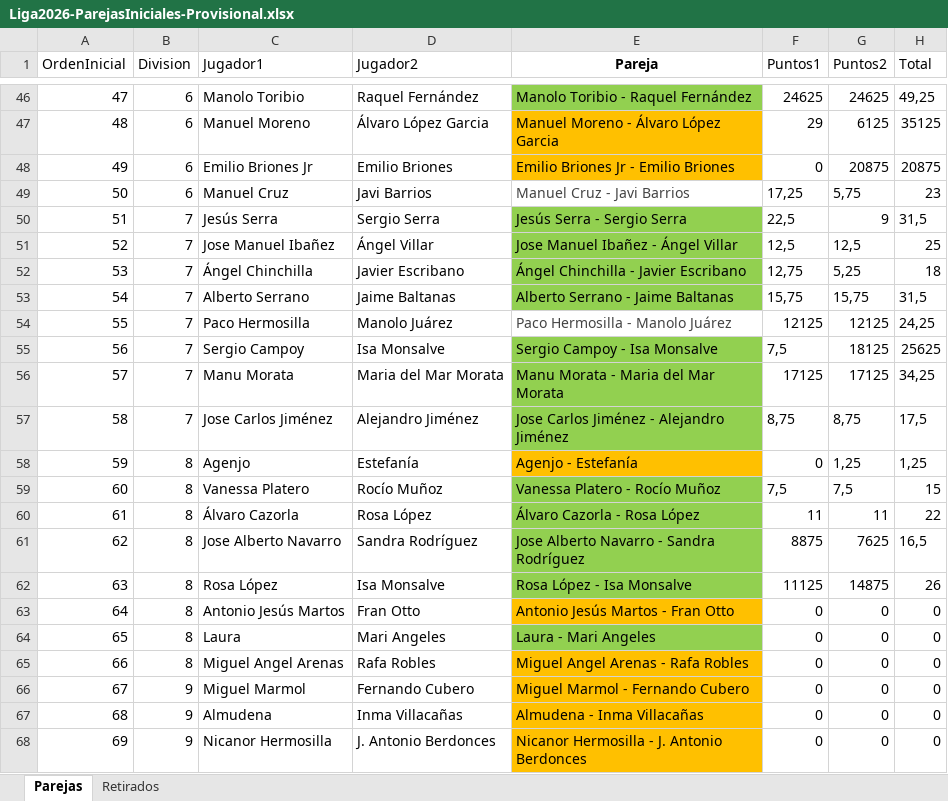
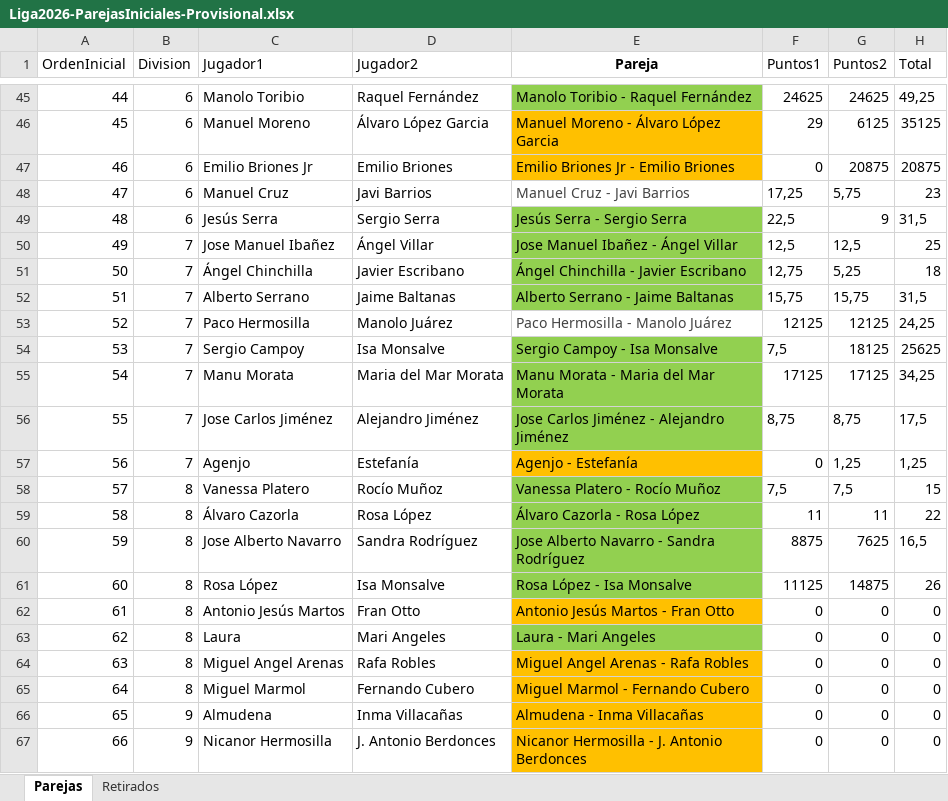
Before and after one commit to davidhermosilla/club-padel-ui, an Excel workbook: sources/02032026/Liga2026-ParejasIniciales-Provisional.xlsx, sheet Parejas, drawn as a sheet; only a part is shown, gaps mark what is left out; values as stored, in another font and other column widths than the file's, no borders; table styles not drawn; addresses are those after the commit; the diff covers the shown part only; the diff names each change by its address in the sheet, - before the commit and + after, or states it on an @@ line.

```diff
--- a/sources/02032026/Liga2026-ParejasIniciales-Provisional.xlsx (sheet Parejas)
+++ b/sources/02032026/Liga2026-ParejasIniciales-Provisional.xlsx (sheet Parejas)
@@ column A (OrdenInicial) renumbered from row 5 down @@
-B49 (Division): 7
+B49 (Division): 6
-B57 (Division): 8
+B57 (Division): 7
-B65 (Division): 9
+B65 (Division): 8
```
Also changed, not shown: 1 removed row and 5 edited cells elsewhere in this sheet, 5 other files.
